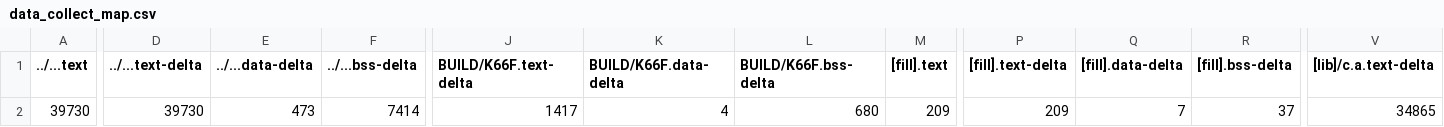
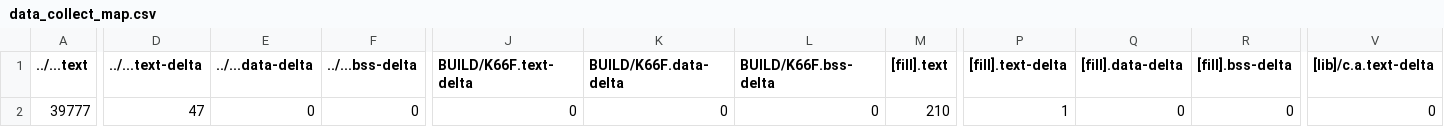
Before and after one commit to wutongtoby/mbed07, a CSV file: src/data_collect/BUILD/K66F/GCC_ARM/data_collect_map.csv, drawn as a sheet; only a part is shown, gaps mark what is left out; the diff covers the shown part only; the diff names each change by its address in the sheet, - before the commit and + after, or states it on an @@ line.

Commit message:
new train data

```diff
--- a/src/data_collect/BUILD/K66F/GCC_ARM/data_collect_map.csv
+++ b/src/data_collect/BUILD/K66F/GCC_ARM/data_collect_map.csv
-A2 (../...text): 39730
+A2 (../...text): 39777
-D2 (../...text-delta): 39730
+D2 (../...text-delta): 47
-E2 (../...data-delta): 473
+E2 (../...data-delta): 0
-F2 (../...bss-delta): 7414
+F2 (../...bss-delta): 0
-J2 (BUILD/K66F.text-delta): 1417
+J2 (BUILD/K66F.text-delta): 0
-K2 (BUILD/K66F.data-delta): 4
+K2 (BUILD/K66F.data-delta): 0
-L2 (BUILD/K66F.bss-delta): 680
+L2 (BUILD/K66F.bss-delta): 0
-M2 ([fill].text): 209
+M2 ([fill].text): 210
-P2 ([fill].text-delta): 209
+P2 ([fill].text-delta): 1
-Q2 ([fill].data-delta): 7
+Q2 ([fill].data-delta): 0
-R2 ([fill].bss-delta): 37
+R2 ([fill].bss-delta): 0
-V2 ([lib]/c.a.text-delta): 34865
+V2 ([lib]/c.a.text-delta): 0
```
Also changed, not shown: 8 edited cells elsewhere in this file, 9 other files.
